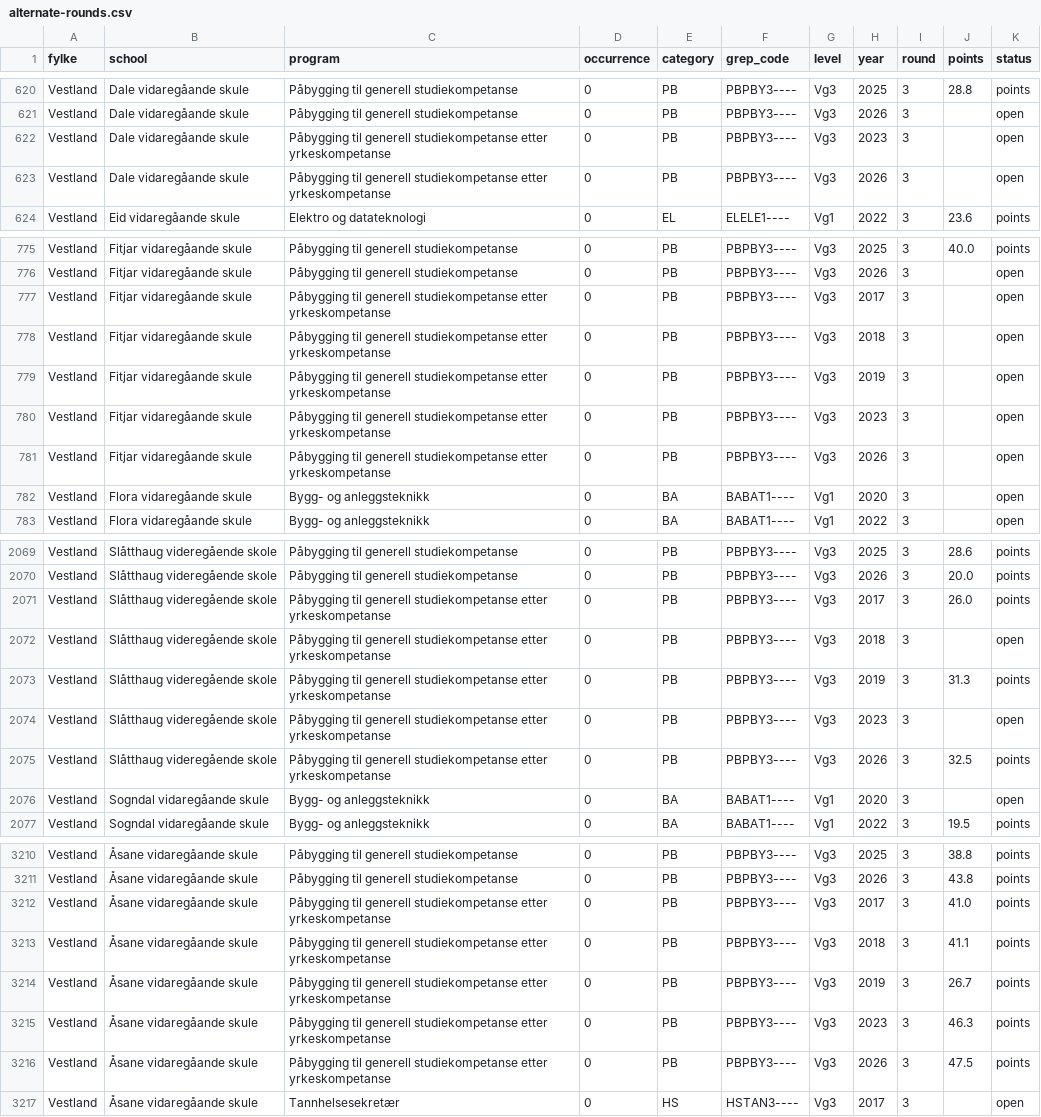
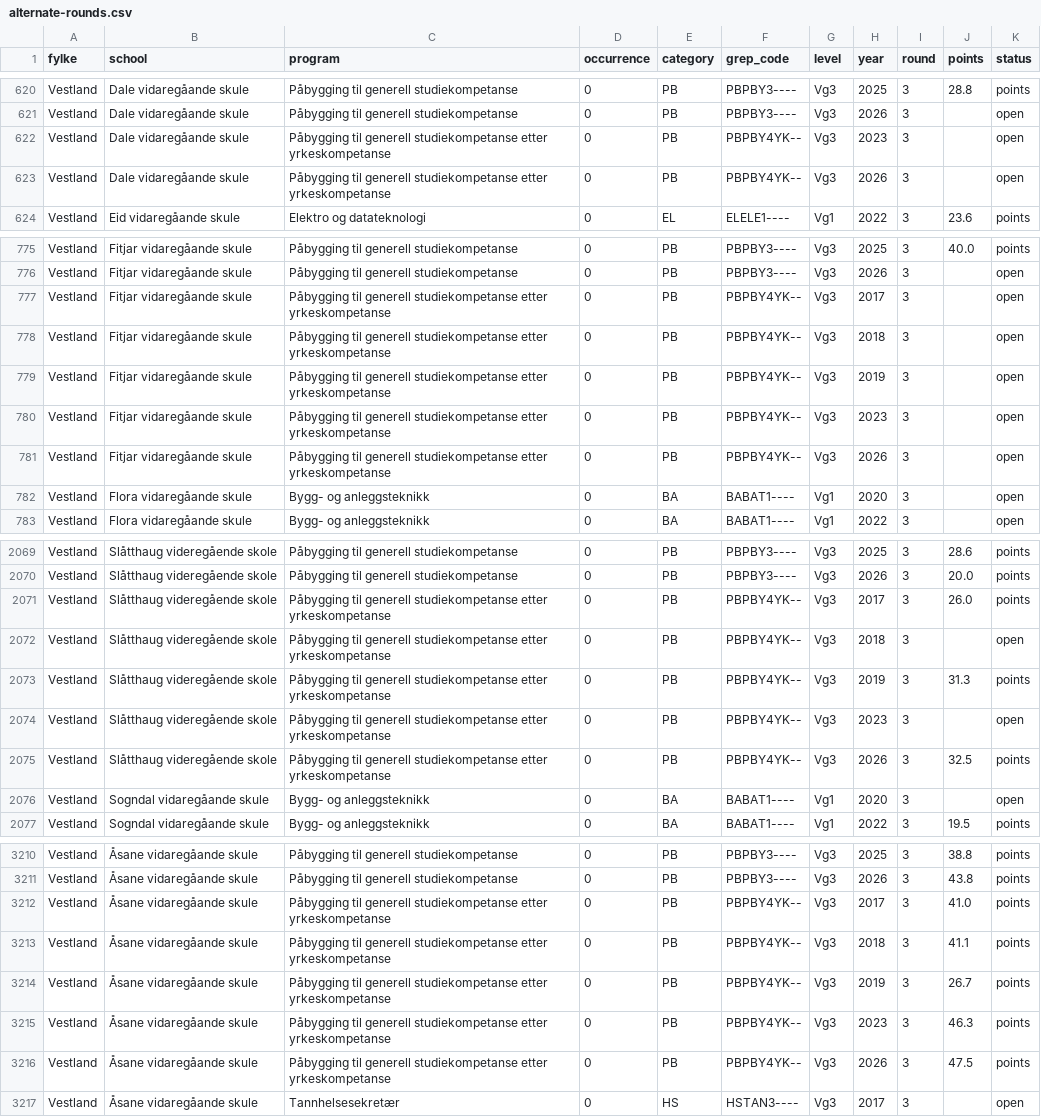
Before and after one commit to avshalomd/poengkart, a CSV file: data/alternate-rounds.csv, drawn as a sheet; only a part is shown, gaps mark what is left out; the diff covers the shown part only.

```diff
--- a/data/alternate-rounds.csv
+++ b/data/alternate-rounds.csv
@@ -621,4 +621,4 @@ Vestland,Dale vidaregåande skule,Påbygging til generell studiekompetanse,0,PB,
 Vestland,Dale vidaregåande skule,Påbygging til generell studiekompetanse,0,PB,PBPBY3----,Vg3,2026,3,,open
-Vestland,Dale vidaregåande skule,Påbygging til generell studiekompetanse etter yrkeskompetanse,0,PB,PBPBY3----,Vg3,2023,3,,open
-Vestland,Dale vidaregåande skule,Påbygging til generell studiekompetanse etter yrkeskompetanse,0,PB,PBPBY3----,Vg3,2026,3,,open
+Vestland,Dale vidaregåande skule,Påbygging til generell studiekompetanse etter yrkeskompetanse,0,PB,PBPBY4YK--,Vg3,2023,3,,open
+Vestland,Dale vidaregåande skule,Påbygging til generell studiekompetanse etter yrkeskompetanse,0,PB,PBPBY4YK--,Vg3,2026,3,,open
 Vestland,Eid vidaregåande skule,Elektro og datateknologi,0,EL,ELELE1----,Vg1,2022,3,23.6,points
@@ -776,7 +776,7 @@ Vestland,Fitjar vidaregåande skule,Påbygging til generell studiekompetanse,0,P
 Vestland,Fitjar vidaregåande skule,Påbygging til generell studiekompetanse,0,PB,PBPBY3----,Vg3,2026,3,,open
-Vestland,Fitjar vidaregåande skule,Påbygging til generell studiekompetanse etter yrkeskompetanse,0,PB,PBPBY3----,Vg3,2017,3,,open
-Vestland,Fitjar vidaregåande skule,Påbygging til generell studiekompetanse etter yrkeskompetanse,0,PB,PBPBY3----,Vg3,2018,3,,open
-Vestland,Fitjar vidaregåande skule,Påbygging til generell studiekompetanse etter yrkeskompetanse,0,PB,PBPBY3----,Vg3,2019,3,,open
-Vestland,Fitjar vidaregåande skule,Påbygging til generell studiekompetanse etter yrkeskompetanse,0,PB,PBPBY3----,Vg3,2023,3,,open
-Vestland,Fitjar vidaregåande skule,Påbygging til generell studiekompetanse etter yrkeskompetanse,0,PB,PBPBY3----,Vg3,2026,3,,open
+Vestland,Fitjar vidaregåande skule,Påbygging til generell studiekompetanse etter yrkeskompetanse,0,PB,PBPBY4YK--,Vg3,2017,3,,open
+Vestland,Fitjar vidaregåande skule,Påbygging til generell studiekompetanse etter yrkeskompetanse,0,PB,PBPBY4YK--,Vg3,2018,3,,open
+Vestland,Fitjar vidaregåande skule,Påbygging til generell studiekompetanse etter yrkeskompetanse,0,PB,PBPBY4YK--,Vg3,2019,3,,open
+Vestland,Fitjar vidaregåande skule,Påbygging til generell studiekompetanse etter yrkeskompetanse,0,PB,PBPBY4YK--,Vg3,2023,3,,open
+Vestland,Fitjar vidaregåande skule,Påbygging til generell studiekompetanse etter yrkeskompetanse,0,PB,PBPBY4YK--,Vg3,2026,3,,open
 Vestland,Flora vidaregåande skule,Bygg- og anleggsteknikk,0,BA,BABAT1----,Vg1,2020,3,,open
@@ -2070,7 +2070,7 @@ Vestland,Slåtthaug videregående skole,Påbygging til generell studiekompetanse
 Vestland,Slåtthaug videregående skole,Påbygging til generell studiekompetanse,0,PB,PBPBY3----,Vg3,2026,3,20.0,points
-Vestland,Slåtthaug videregående skole,Påbygging til generell studiekompetanse etter yrkeskompetanse,0,PB,PBPBY3----,Vg3,2017,3,26.0,points
-Vestland,Slåtthaug videregående skole,Påbygging til generell studiekompetanse etter yrkeskompetanse,0,PB,PBPBY3----,Vg3,2018,3,,open
-Vestland,Slåtthaug videregående skole,Påbygging til generell studiekompetanse etter yrkeskompetanse,0,PB,PBPBY3----,Vg3,2019,3,31.3,points
-Vestland,Slåtthaug videregående skole,Påbygging til generell studiekompetanse etter yrkeskompetanse,0,PB,PBPBY3----,Vg3,2023,3,,open
-Vestland,Slåtthaug videregående skole,Påbygging til generell studiekompetanse etter yrkeskompetanse,0,PB,PBPBY3----,Vg3,2026,3,32.5,points
+Vestland,Slåtthaug videregående skole,Påbygging til generell studiekompetanse etter yrkeskompetanse,0,PB,PBPBY4YK--,Vg3,2017,3,26.0,points
+Vestland,Slåtthaug videregående skole,Påbygging til generell studiekompetanse etter yrkeskompetanse,0,PB,PBPBY4YK--,Vg3,2018,3,,open
+Vestland,Slåtthaug videregående skole,Påbygging til generell studiekompetanse etter yrkeskompetanse,0,PB,PBPBY4YK--,Vg3,2019,3,31.3,points
+Vestland,Slåtthaug videregående skole,Påbygging til generell studiekompetanse etter yrkeskompetanse,0,PB,PBPBY4YK--,Vg3,2023,3,,open
+Vestland,Slåtthaug videregående skole,Påbygging til generell studiekompetanse etter yrkeskompetanse,0,PB,PBPBY4YK--,Vg3,2026,3,32.5,points
 Vestland,Sogndal vidaregåande skule,Bygg- og anleggsteknikk,0,BA,BABAT1----,Vg1,2020,3,,open
@@ -3211,7 +3211,7 @@ Vestland,Åsane vidaregåande skule,Påbygging til generell studiekompetanse,0,P
 Vestland,Åsane vidaregåande skule,Påbygging til generell studiekompetanse,0,PB,PBPBY3----,Vg3,2026,3,43.8,points
-Vestland,Åsane vidaregåande skule,Påbygging til generell studiekompetanse etter yrkeskompetanse,0,PB,PBPBY3----,Vg3,2017,3,41.0,points
-Vestland,Åsane vidaregåande skule,Påbygging til generell studiekompetanse etter yrkeskompetanse,0,PB,PBPBY3----,Vg3,2018,3,41.1,points
-Vestland,Åsane vidaregåande skule,Påbygging til generell studiekompetanse etter yrkeskompetanse,0,PB,PBPBY3----,Vg3,2019,3,26.7,points
-Vestland,Åsane vidaregåande skule,Påbygging til generell studiekompetanse etter yrkeskompetanse,0,PB,PBPBY3----,Vg3,2023,3,46.3,points
-Vestland,Åsane vidaregåande skule,Påbygging til generell studiekompetanse etter yrkeskompetanse,0,PB,PBPBY3----,Vg3,2026,3,47.5,points
+Vestland,Åsane vidaregåande skule,Påbygging til generell studiekompetanse etter yrkeskompetanse,0,PB,PBPBY4YK--,Vg3,2017,3,41.0,points
+Vestland,Åsane vidaregåande skule,Påbygging til generell studiekompetanse etter yrkeskompetanse,0,PB,PBPBY4YK--,Vg3,2018,3,41.1,points
+Vestland,Åsane vidaregåande skule,Påbygging til generell studiekompetanse etter yrkeskompetanse,0,PB,PBPBY4YK--,Vg3,2019,3,26.7,points
+Vestland,Åsane vidaregåande skule,Påbygging til generell studiekompetanse etter yrkeskompetanse,0,PB,PBPBY4YK--,Vg3,2023,3,46.3,points
+Vestland,Åsane vidaregåande skule,Påbygging til generell studiekompetanse etter yrkeskompetanse,0,PB,PBPBY4YK--,Vg3,2026,3,47.5,points
 Vestland,Åsane vidaregåande skule,Tannhelsesekretær,0,HS,HSTAN3----,Vg3,2017,3,,open
```
Also changed, not shown: 12 edited cells elsewhere in this file, 9 other files.
